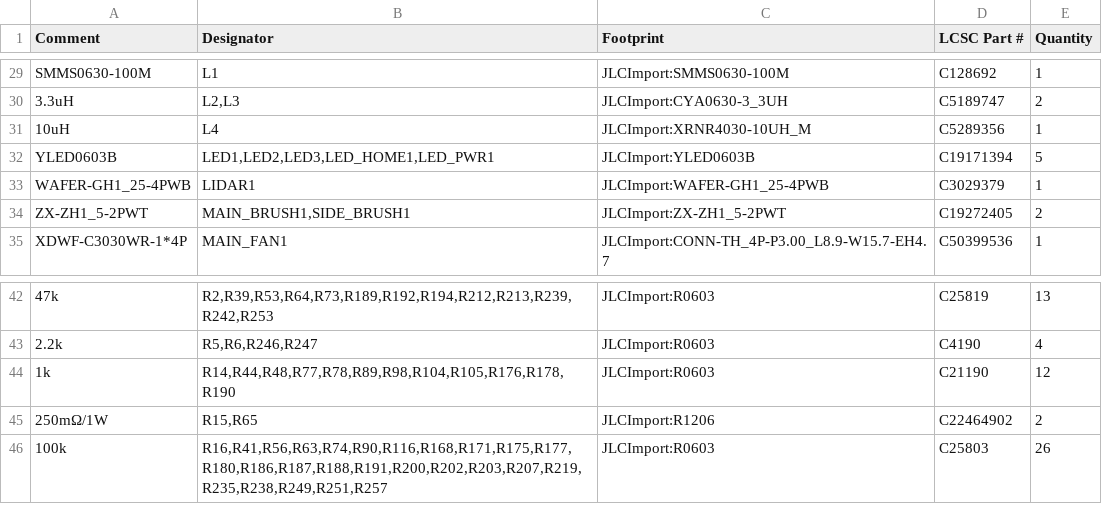
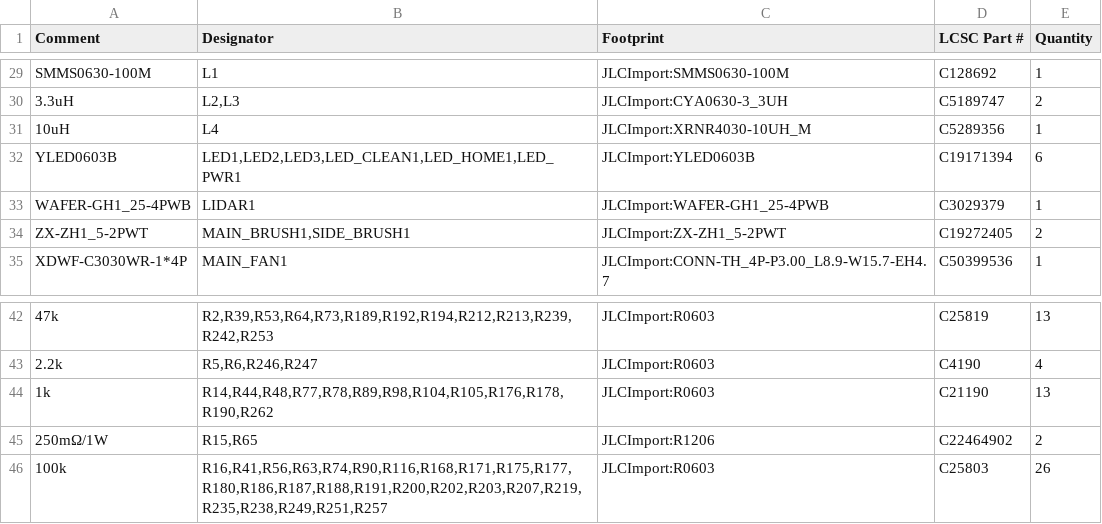
Before and after one commit to makerspet/oomwoo-pcb, a CSV file: kicad/main-phone/output/main-phone-bom.csv, drawn as a sheet; only a part is shown, gaps mark what is left out; the diff names each change by its address in the sheet, - before the commit and + after, or states it on an @@ line.

```diff
--- a/kicad/main-phone/output/main-phone-bom.csv
+++ b/kicad/main-phone/output/main-phone-bom.csv
-B32 (Designator): LED1,LED2,LED3,LED_HOME1,LED_PWR1
+B32 (Designator): LED1,LED2,LED3,LED_CLEAN1,LED_HOME1,LED_PWR1
-E32 (Quantity): 5
+E32 (Quantity): 6
-B44 (Designator): R14,R44,R48,R77,R78,R89,R98,R104,R105,R176,R178,R190
+B44 (Designator): R14,R44,R48,R77,R78,R89,R98,R104,R105,R176,R178,R190,R262
-E44 (Quantity): 12
+E44 (Quantity): 13
```
Also changed, not shown: 7 other files.
